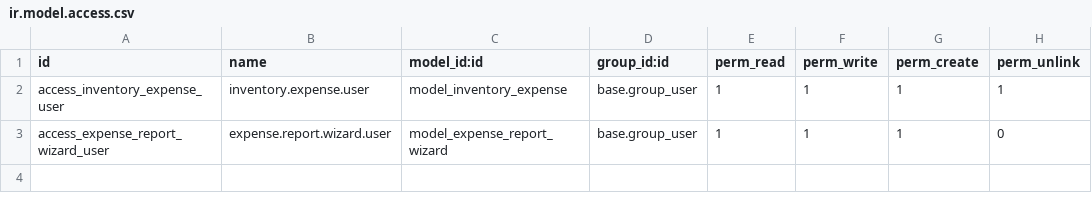
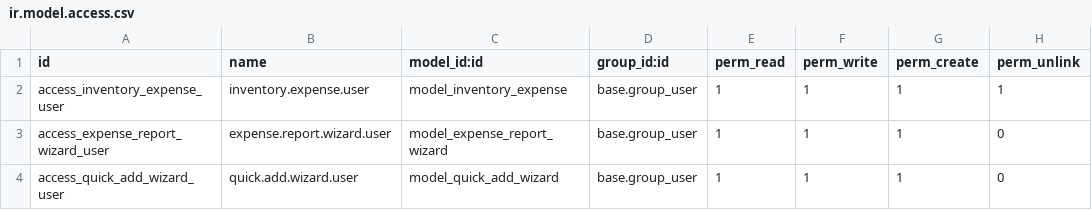
Before and after one commit to thearyadev/odoo_inventory_expense, a CSV file: security/ir.model.access.csv, drawn as a sheet.

```diff
--- a/security/ir.model.access.csv
+++ b/security/ir.model.access.csv
@@ -3 +3,2 @@ access_inventory_expense_user,inventory.expense.user,model_inventory_expense,bas
 access_expense_report_wizard_user,expense.report.wizard.user,model_expense_report_wizard,base.group_user,1,1,1,0
+access_quick_add_wizard_user,quick.add.wizard.user,model_quick_add_wizard,base.group_user,1,1,1,0
```
Also changed, not shown: 9 other files.
